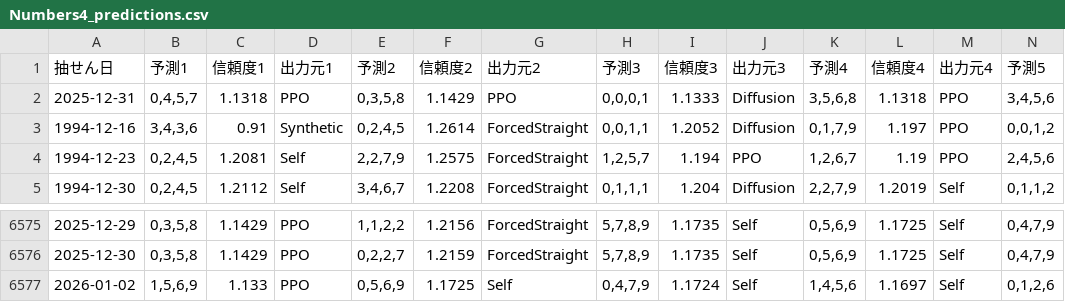
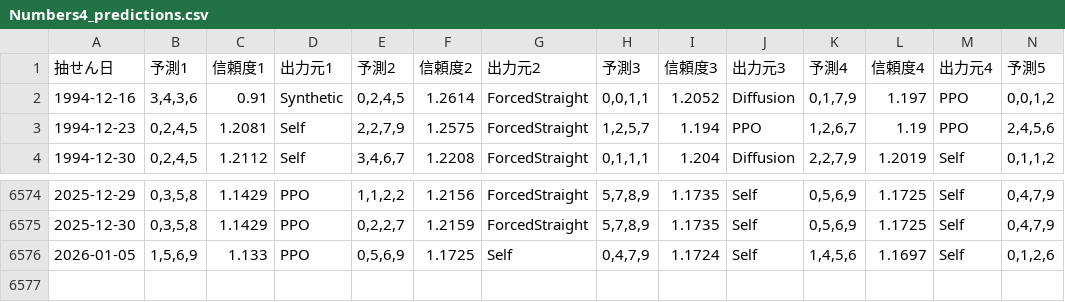
Before and after one commit to Joker7822/num4, a CSV file: Numbers4_predictions.csv, drawn as a sheet; only a part is shown, gaps mark what is left out; removed rows and columns are numbered as before the commit, all else as after; rows hold the shown columns only; the diff names each change by its address in the sheet, - before the commit and + after, or states it on an @@ line.

Commit message:
Update Numbers4_predictions.csv

```diff
--- a/Numbers4_predictions.csv
+++ b/Numbers4_predictions.csv
-row 2: 2025-12-31 | 0,4,5,7 | 1.1318 | PPO | 0,3,5,8 | 1.1429 | PPO | 0,0,0,1 | 1.1333 | Diffusion | 3,5,6,8 | 1.1318 | PPO | 3,4,5,6
-A6576 (抽せん日): 2026-01-02
+A6576 (抽せん日): 2026-01-05
```
